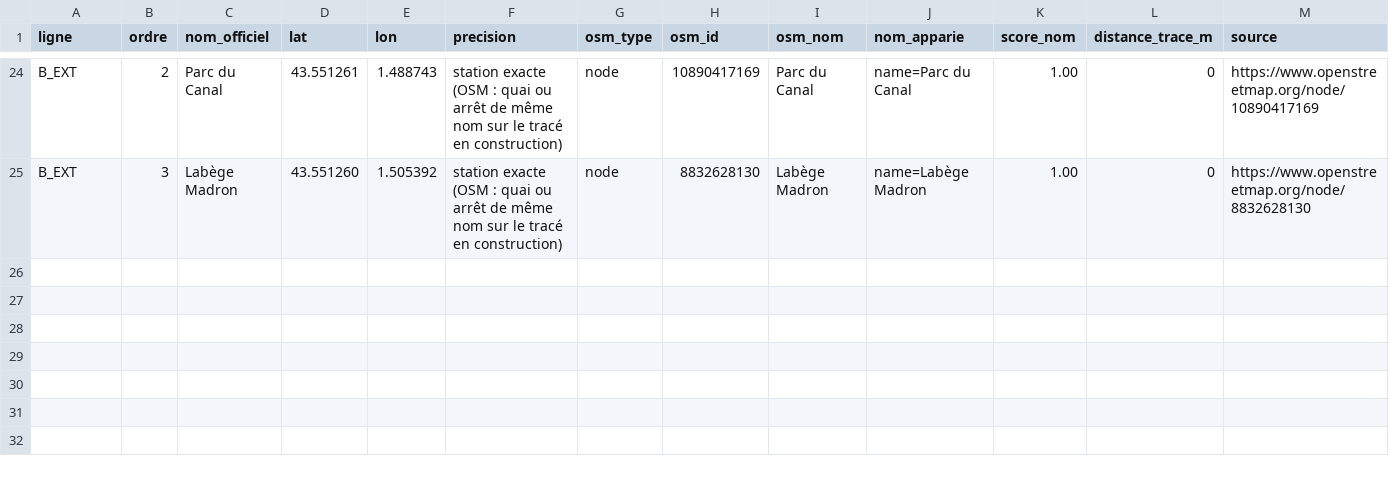
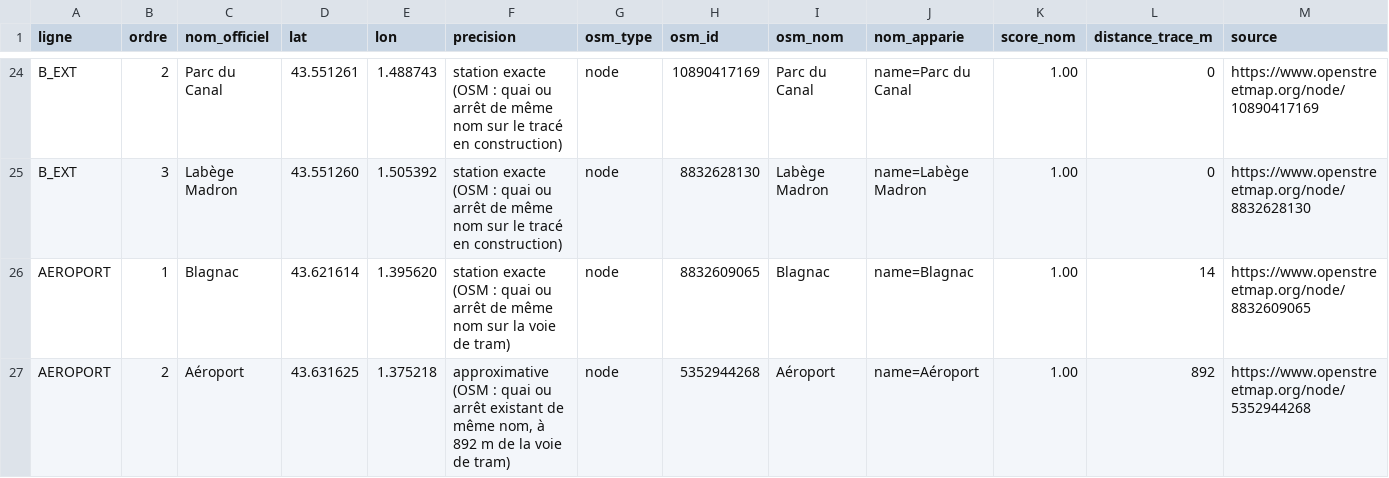
Before and after one commit to CyprienBethe/toulouse-demain, a CSV file: latest-files/stations_osm.csv, drawn as a sheet; only a part is shown, gaps mark what is left out; rows hold the shown columns only; the diff names each change by its address in the sheet, - before the commit and + after, or states it on an @@ line.

```diff
--- a/latest-files/stations_osm.csv
+++ b/latest-files/stations_osm.csv
+row 26: AEROPORT | 1 | Blagnac | 43.621614 | 1.395620 | station exacte (OSM : quai ou arrêt de même nom sur la voie de tram) | node | 8832609065 | Blagnac | name=Blagnac | 1.00 | 14 | https://www.openstreetmap.org/node/8832609065
+row 27: AEROPORT | 2 | Aéroport | 43.631625 | 1.375218 | approximative (OSM : quai ou arrêt existant de même nom, à 892 m de la voie de tram) | node | 5352944268 | Aéroport | name=Aéroport | 1.00 | 892 | https://www.openstreetmap.org/node/5352944268
```
Also changed, not shown: 7 other files.
